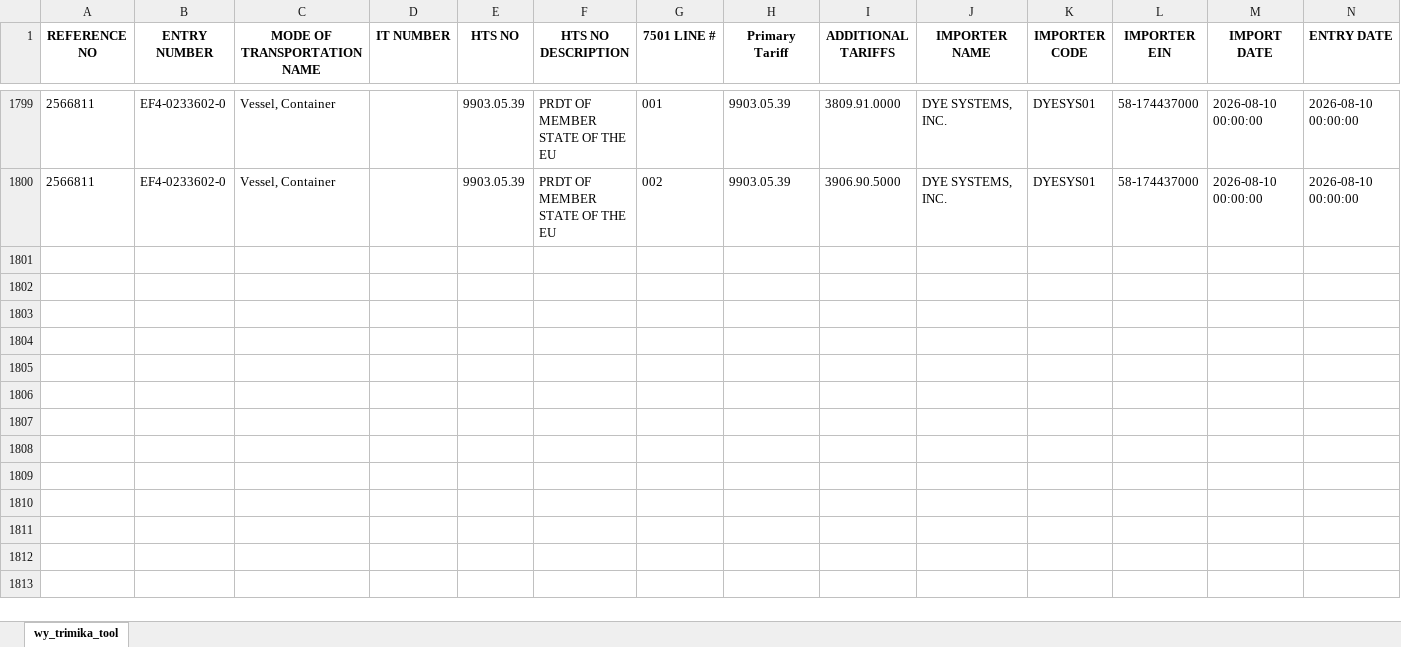
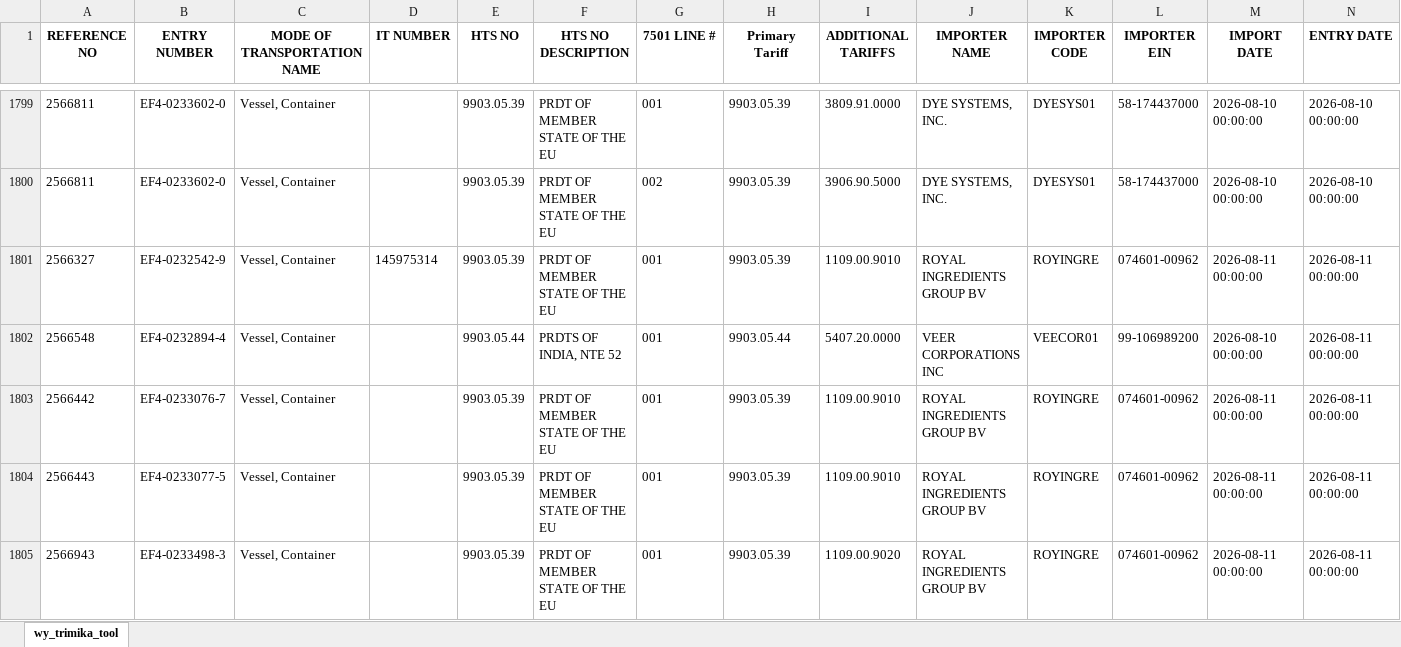
Before and after one commit to iffinc-ga/hts_search_tool, an Excel workbook: trimika_data.xlsx, sheet wy_trimika_tool, drawn as a sheet; only a part is shown, gaps mark what is left out; values as stored, in another font and other column widths than the file's, no borders; rows hold the shown columns only; the diff names each change by its address in the sheet, - before the commit and + after, or states it on an @@ line.

Commit message:
Append trimika data — 5 new rows, 1804 total

```diff
--- a/trimika_data.xlsx (sheet wy_trimika_tool)
+++ b/trimika_data.xlsx (sheet wy_trimika_tool)
+row 1801: 2566327 | EF4-0232542-9 | Vessel, Container | 145975314 | 9903.05.39 | PRDT OF MEMBER STATE OF THE EU | 001 | 9903.05.39 | 1109.00.9010 | ROYAL INGREDIENTS GROUP BV | ROYINGRE | 074601-00962 | 2026-08-11 00:00:00 | 2026-08-11 00:00:00
+row 1802: 2566548 | EF4-0232894-4 | Vessel, Container |  | 9903.05.44 | PRDTS OF INDIA, NTE 52 | 001 | 9903.05.44 | 5407.20.0000 | VEER CORPORATIONS INC | VEECOR01 | 99-106989200 | 2026-08-10 00:00:00 | 2026-08-11 00:00:00
+row 1803: 2566442 | EF4-0233076-7 | Vessel, Container |  | 9903.05.39 | PRDT OF MEMBER STATE OF THE EU | 001 | 9903.05.39 | 1109.00.9010 | ROYAL INGREDIENTS GROUP BV | ROYINGRE | 074601-00962 | 2026-08-11 00:00:00 | 2026-08-11 00:00:00
+row 1804: 2566443 | EF4-0233077-5 | Vessel, Container |  | 9903.05.39 | PRDT OF MEMBER STATE OF THE EU | 001 | 9903.05.39 | 1109.00.9010 | ROYAL INGREDIENTS GROUP BV | ROYINGRE | 074601-00962 | 2026-08-11 00:00:00 | 2026-08-11 00:00:00
+row 1805: 2566943 | EF4-0233498-3 | Vessel, Container |  | 9903.05.39 | PRDT OF MEMBER STATE OF THE EU | 001 | 9903.05.39 | 1109.00.9020 | ROYAL INGREDIENTS GROUP BV | ROYINGRE | 074601-00962 | 2026-08-11 00:00:00 | 2026-08-11 00:00:00
```
